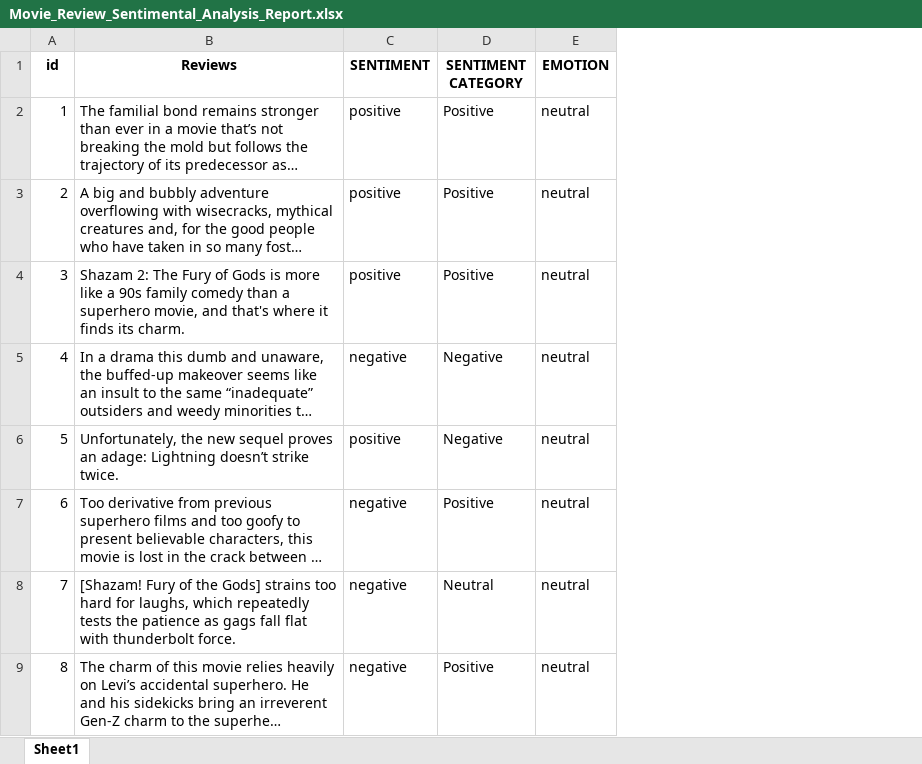
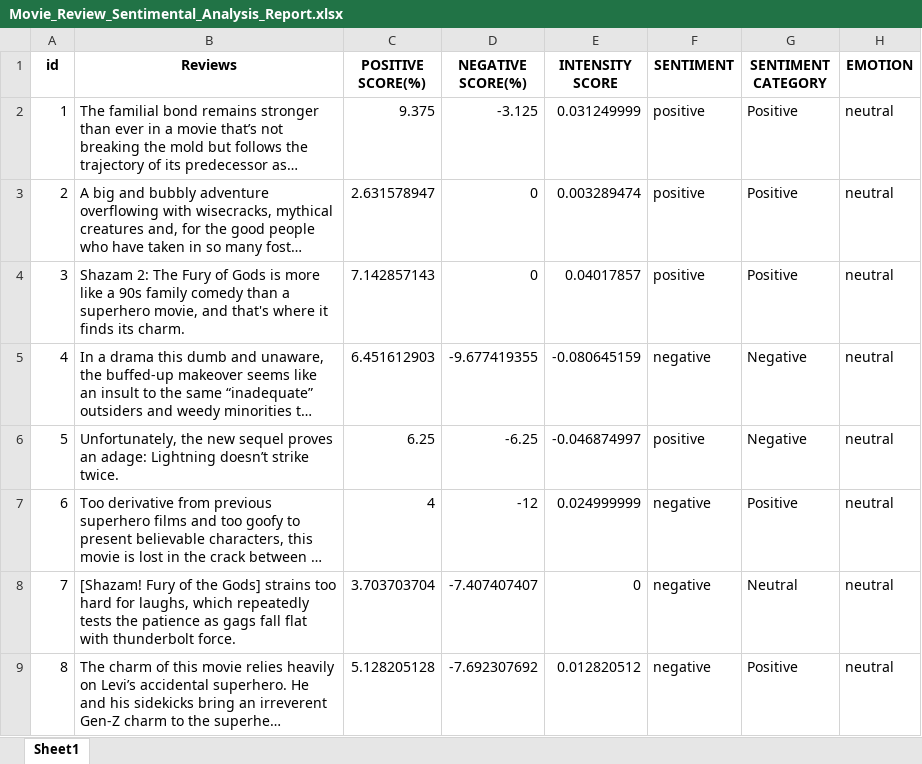
Before and after one commit to UtkarshShrivastava1/Movie-Review-Sentiment-Analysis, an Excel workbook: Output/Movie_Review_Sentimental_Analysis_Report.xlsx, sheet Sheet1, drawn as a sheet; only a part is shown; long unchanged cells end in …; values as stored, in another font and other column widths than the file's, no borders; the diff names each change by its address in the sheet, - before the commit and + after, or states it on an @@ line.

```diff
--- a/Output/Movie_Review_Sentimental_Analysis_Report.xlsx (sheet Sheet1)
+++ b/Output/Movie_Review_Sentimental_Analysis_Report.xlsx (sheet Sheet1)
+column C (POSITIVE SCORE(%)), rows 2-9: 9.375 | 2.631578947 | 7.142857143 | 6.451612903 | 6.25 | 4 | 3.703703704 | 5.128205128
+column D (NEGATIVE SCORE(%)), rows 2-9: -3.125 | 0 | 0 | -9.677419355 | -6.25 | -12 | -7.407407407 | -7.692307692
+column E (INTENSITY SCORE), rows 2-9: 0.031249999 | 0.003289474 | 0.04017857 | -0.080645159 | -0.046874997 | 0.024999999 | 0 | 0.012820512
```
Also changed, not shown: 1 other file.
